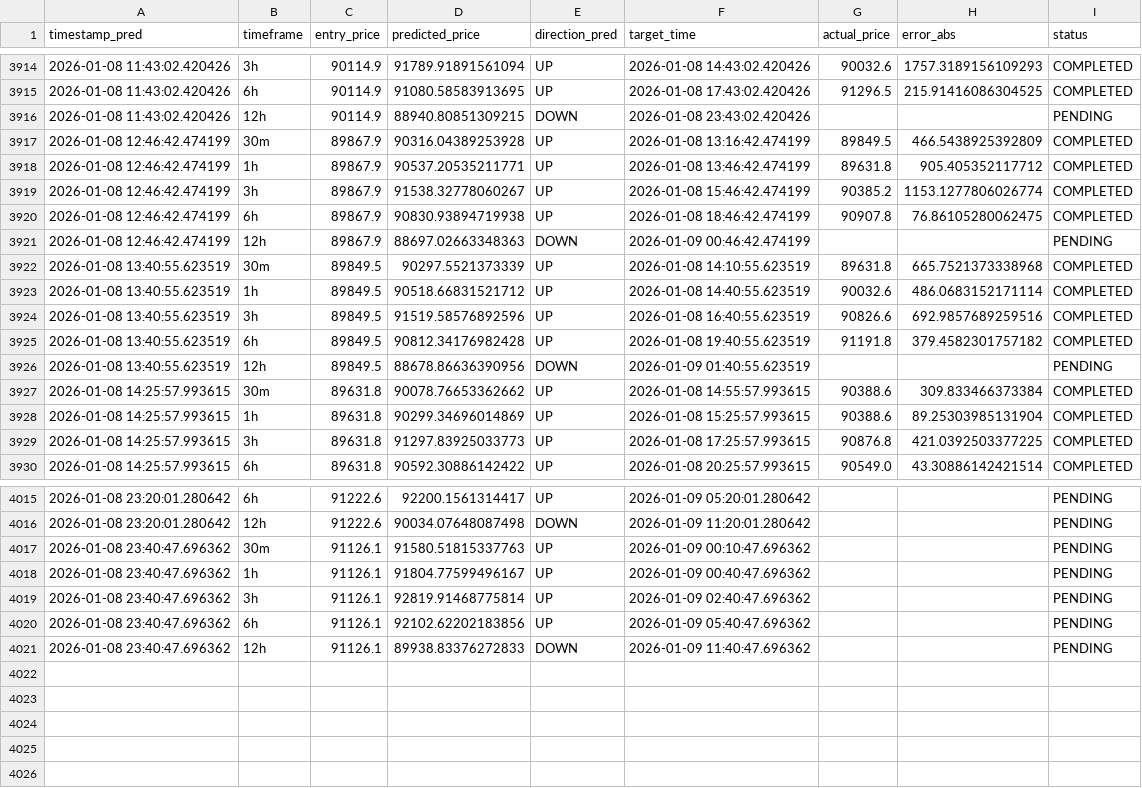
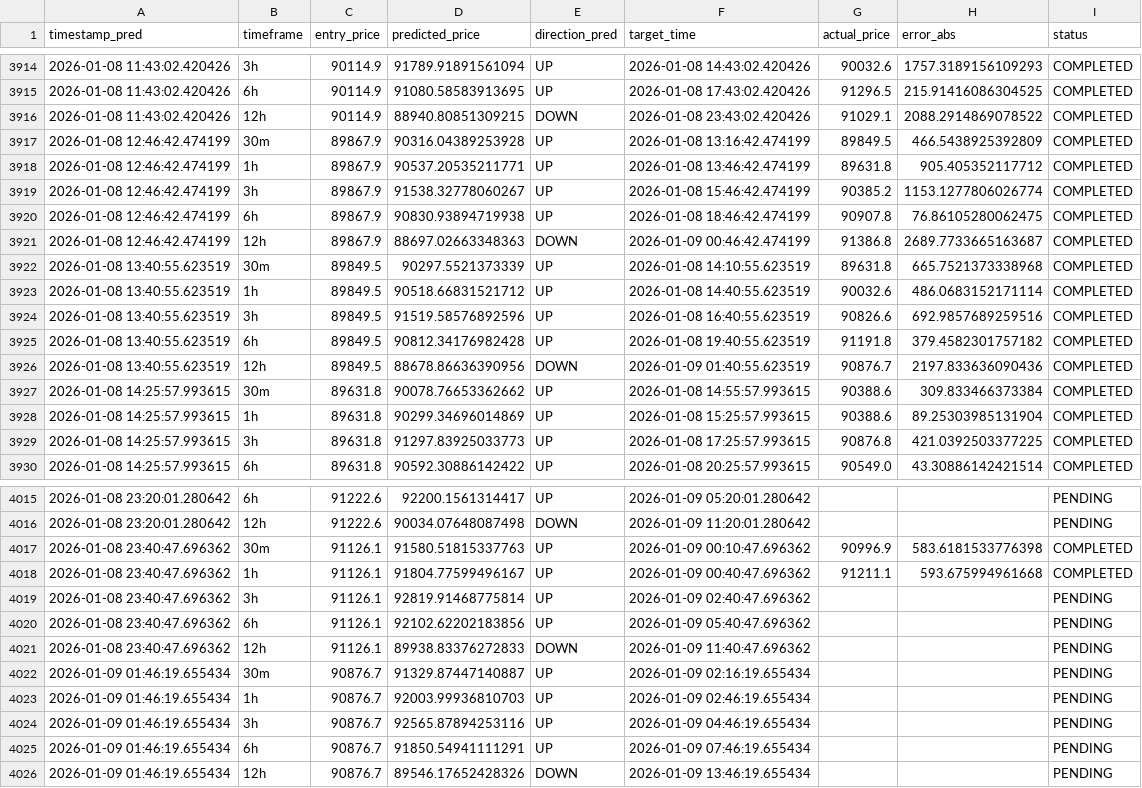
Before and after one commit to marchelo23/btc-live-test-private, a CSV file: bitacora_new_models.csv, drawn as a sheet; only a part is shown, gaps mark what is left out; the diff covers the shown part only.

```diff
--- a/bitacora_new_models.csv
+++ b/bitacora_new_models.csv
@@ -3915,3 +3915,3 @@ timestamp_pred,timeframe,entry_price,predicted_price,direction_pred,target_time,
 2026-01-08 11:43:02.420426,6h,90114.9,91080.58583913695,UP,2026-01-08 17:43:02.420426,91296.5,215.91416086304525,COMPLETED
-2026-01-08 11:43:02.420426,12h,90114.9,88940.80851309215,DOWN,2026-01-08 23:43:02.420426,,,PENDING
+2026-01-08 11:43:02.420426,12h,90114.9,88940.80851309215,DOWN,2026-01-08 23:43:02.420426,91029.1,2088.2914869078522,COMPLETED
 2026-01-08 12:46:42.474199,30m,89867.9,90316.04389253928,UP,2026-01-08 13:16:42.474199,89849.5,466.5438925392809,COMPLETED
@@ -3920,3 +3920,3 @@ timestamp_pred,timeframe,entry_price,predicted_price,direction_pred,target_time,
 2026-01-08 12:46:42.474199,6h,89867.9,90830.93894719938,UP,2026-01-08 18:46:42.474199,90907.8,76.86105280062475,COMPLETED
-2026-01-08 12:46:42.474199,12h,89867.9,88697.02663348363,DOWN,2026-01-09 00:46:42.474199,,,PENDING
+2026-01-08 12:46:42.474199,12h,89867.9,88697.02663348363,DOWN,2026-01-09 00:46:42.474199,91386.8,2689.7733665163687,COMPLETED
 2026-01-08 13:40:55.623519,30m,89849.5,90297.5521373339,UP,2026-01-08 14:10:55.623519,89631.8,665.7521373338968,COMPLETED
@@ -3925,3 +3925,3 @@ timestamp_pred,timeframe,entry_price,predicted_price,direction_pred,target_time,
 2026-01-08 13:40:55.623519,6h,89849.5,90812.34176982428,UP,2026-01-08 19:40:55.623519,91191.8,379.4582301757182,COMPLETED
-2026-01-08 13:40:55.623519,12h,89849.5,88678.86636390956,DOWN,2026-01-09 01:40:55.623519,,,PENDING
+2026-01-08 13:40:55.623519,12h,89849.5,88678.86636390956,DOWN,2026-01-09 01:40:55.623519,90876.7,2197.833636090436,COMPLETED
 2026-01-08 14:25:57.993615,30m,89631.8,90078.76653362662,UP,2026-01-08 14:55:57.993615,90388.6,309.833466373384,COMPLETED
@@ -4016,4 +4016,4 @@ timestamp_pred,timeframe,entry_price,predicted_price,direction_pred,target_time,
 2026-01-08 23:20:01.280642,12h,91222.6,90034.07648087498,DOWN,2026-01-09 11:20:01.280642,,,PENDING
-2026-01-08 23:40:47.696362,30m,91126.1,91580.51815337763,UP,2026-01-09 00:10:47.696362,,,PENDING
-2026-01-08 23:40:47.696362,1h,91126.1,91804.77599496167,UP,2026-01-09 00:40:47.696362,,,PENDING
+2026-01-08 23:40:47.696362,30m,91126.1,91580.51815337763,UP,2026-01-09 00:10:47.696362,90996.9,583.6181533776398,COMPLETED
+2026-01-08 23:40:47.696362,1h,91126.1,91804.77599496167,UP,2026-01-09 00:40:47.696362,91211.1,593.675994961668,COMPLETED
 2026-01-08 23:40:47.696362,3h,91126.1,92819.91468775814,UP,2026-01-09 02:40:47.696362,,,PENDING
@@ -4021 +4021,6 @@ timestamp_pred,timeframe,entry_price,predicted_price,direction_pred,target_time,
 2026-01-08 23:40:47.696362,12h,91126.1,89938.83376272833,DOWN,2026-01-09 11:40:47.696362,,,PENDING
+2026-01-09 01:46:19.655434,30m,90876.7,91329.87447140887,UP,2026-01-09 02:16:19.655434,,,PENDING
+2026-01-09 01:46:19.655434,1h,90876.7,92003.99936810703,UP,2026-01-09 02:46:19.655434,,,PENDING
+2026-01-09 01:46:19.655434,3h,90876.7,92565.87894253116,UP,2026-01-09 04:46:19.655434,,,PENDING
+2026-01-09 01:46:19.655434,6h,90876.7,91850.54941111291,UP,2026-01-09 07:46:19.655434,,,PENDING
+2026-01-09 01:46:19.655434,12h,90876.7,89546.17652428326,DOWN,2026-01-09 13:46:19.655434,,,PENDING
```
Also changed, not shown: 36 edited cells elsewhere in this file.
